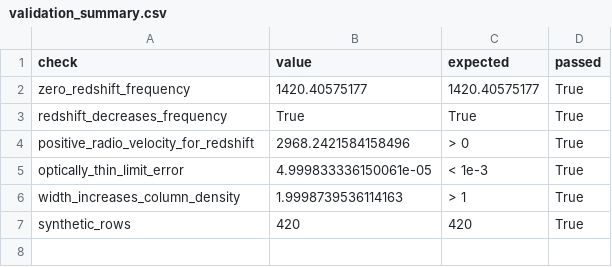
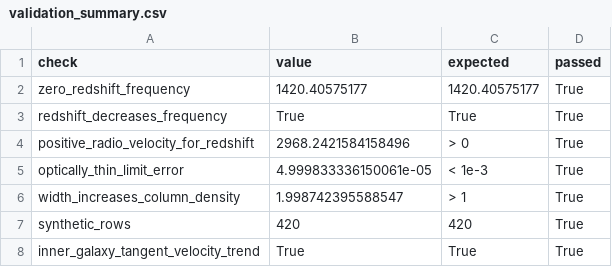
Before and after one commit to Biswajit1999/Hydrogen_21cm_Line_Lab, a CSV file: data/validation_summary.csv, drawn as a sheet.

```diff
--- a/data/validation_summary.csv
+++ b/data/validation_summary.csv
@@ -5,3 +5,4 @@ positive_radio_velocity_for_redshift,2968.2421584158496,> 0,True
 optically_thin_limit_error,4.999833336150061e-05,< 1e-3,True
-width_increases_column_density,1.9998739536114163,> 1,True
+width_increases_column_density,1.998742395588547,> 1,True
 synthetic_rows,420,420,True
+inner_galaxy_tangent_velocity_trend,True,True,True
```
Also changed, not shown: data/synthetic_21cm_spectrum.csv, 9 other files.
